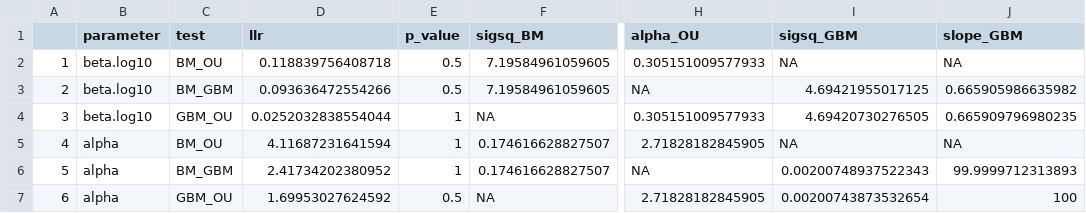
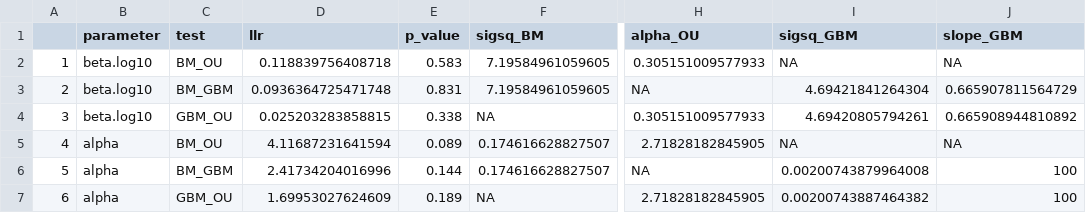
Before and after one commit to LennonLab/LTDE, a CSV file: data/pmc/pmc_summary.csv, drawn as a sheet; only a part is shown, gaps mark what is left out; the diff names each change by its address in the sheet, - before the commit and + after, or states it on an @@ line.

Commit message:
pmc code and data update

```diff
--- a/data/pmc/pmc_summary.csv
+++ b/data/pmc/pmc_summary.csv
-E2 (p_value): 0.5
+E2 (p_value): 0.583
-D3 (llr): 0.093636472554266
+D3 (llr): 0.0936364725471748
-E3 (p_value): 0.5
+E3 (p_value): 0.831
-I3 (sigsq_GBM): 4.69421955017125
+I3 (sigsq_GBM): 4.69421841264304
-J3 (slope_GBM): 0.665905986635982
+J3 (slope_GBM): 0.665907811564729
-D4 (llr): 0.0252032838554044
+D4 (llr): 0.025203283858815
-E4 (p_value): 1
+E4 (p_value): 0.338
-I4 (sigsq_GBM): 4.69420730276505
+I4 (sigsq_GBM): 4.69420805794261
-J4 (slope_GBM): 0.665909796980235
+J4 (slope_GBM): 0.665908944810892
-E5 (p_value): 1
+E5 (p_value): 0.089
-D6 (llr): 2.41734202380952
+D6 (llr): 2.41734204016996
-E6 (p_value): 1
+E6 (p_value): 0.144
-I6 (sigsq_GBM): 0.00200748937522343
+I6 (sigsq_GBM): 0.00200743879964008
-J6 (slope_GBM): 99.9999712313893
+J6 (slope_GBM): 100
-D7 (llr): 1.69953027624592
+D7 (llr): 1.69953027624609
-E7 (p_value): 0.5
+E7 (p_value): 0.189
-I7 (sigsq_GBM): 0.00200743873532654
+I7 (sigsq_GBM): 0.00200743887464382
```
Also changed, not shown: 7 other files.
